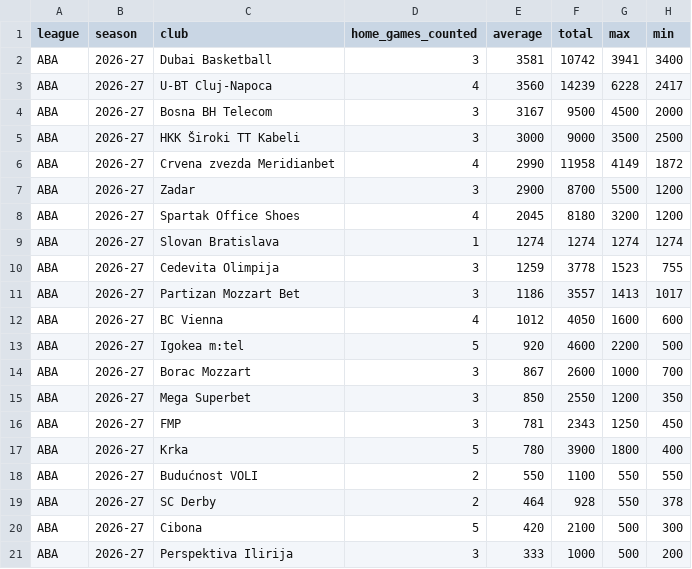
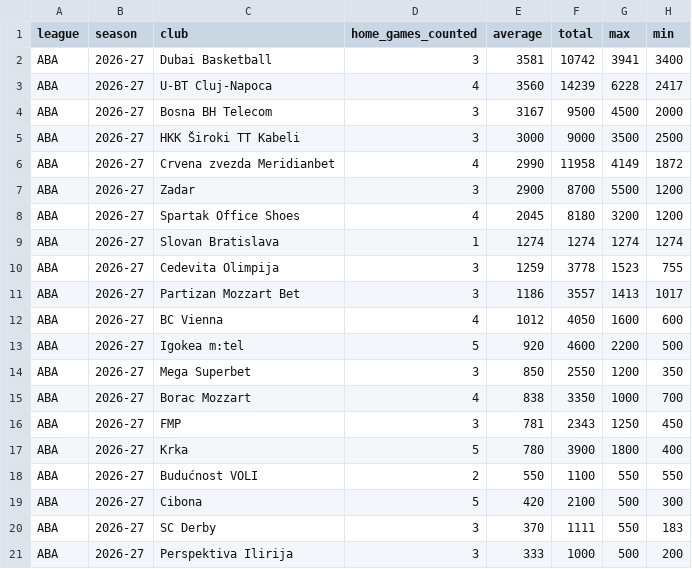
Before and after one commit to andriuspanama/ACBattendance, a CSV file: data/aba/attendance_averages.csv, drawn as a sheet.

```diff
--- a/data/aba/attendance_averages.csv
+++ b/data/aba/attendance_averages.csv
@@ -13,4 +13,4 @@ ABA,2026-27,BC Vienna,4,1012,4050,1600,600
 ABA,2026-27,Igokea m:tel,5,920,4600,2200,500
-ABA,2026-27,Borac Mozzart,3,867,2600,1000,700
 ABA,2026-27,Mega Superbet,3,850,2550,1200,350
+ABA,2026-27,Borac Mozzart,4,838,3350,1000,700
 ABA,2026-27,FMP,3,781,2343,1250,450
@@ -18,4 +18,4 @@ ABA,2026-27,Krka,5,780,3900,1800,400
 ABA,2026-27,Budućnost VOLI,2,550,1100,550,550
-ABA,2026-27,SC Derby,2,464,928,550,378
 ABA,2026-27,Cibona,5,420,2100,500,300
+ABA,2026-27,SC Derby,3,370,1111,550,183
 ABA,2026-27,Perspektiva Ilirija,3,333,1000,500,200
```
Also changed, not shown: data/aba/flashscore/matches.csv, data/aba/matches.csv, 2 other files.
